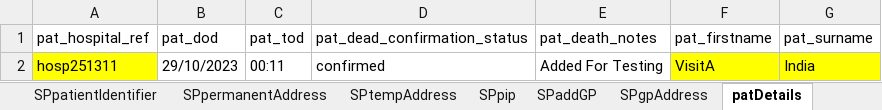
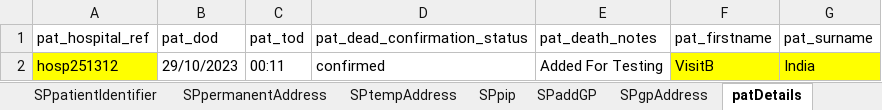
Before and after one commit to manojvyavahare27/C4Automation, an Excel workbook: ExcelFiles/PatientDomain.xlsx, sheet patDetails, drawn as a sheet; values as stored, in another font and other column widths than the file's, no borders; the diff names each change by its address in the sheet, - before the commit and + after, or states it on an @@ line.

```diff
--- a/ExcelFiles/PatientDomain.xlsx (sheet patDetails)
+++ b/ExcelFiles/PatientDomain.xlsx (sheet patDetails)
-A2 (pat_hospital_ref): hosp251311
+A2 (pat_hospital_ref): hosp251312
-F2 (pat_firstname): VisitA
+F2 (pat_firstname): VisitB
```
Also changed, not shown: sheet patientIdentifier, sheet addPatient, sheet editPatient.
